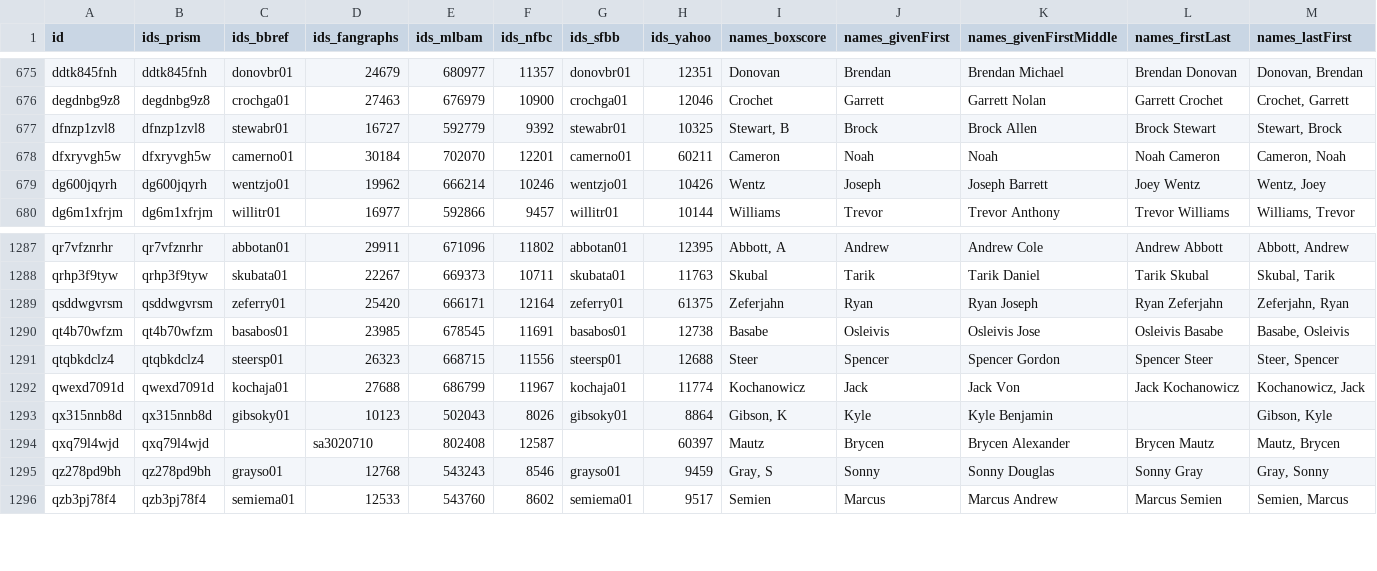
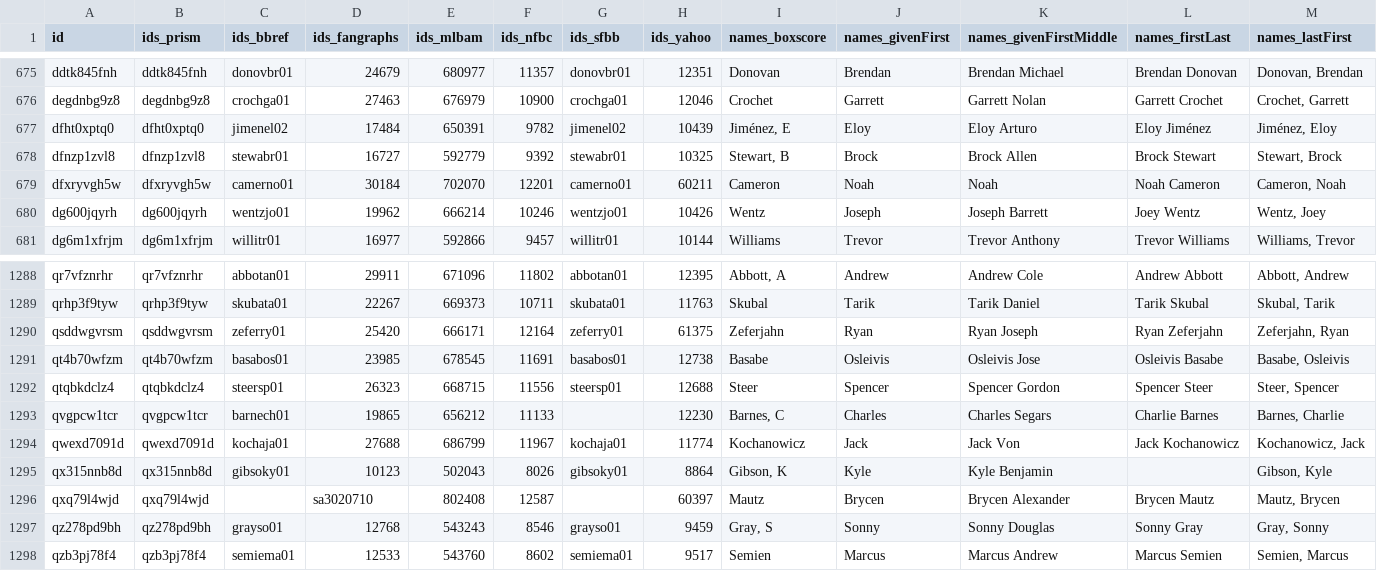
Before and after one commit to StatsVine/prism-registry, a CSV file: exports/mlb/players_mlb_roster/players_mlb_roster.csv, drawn as a sheet; only a part is shown, gaps mark what is left out; rows hold the shown columns only; the diff names each change by its address in the sheet, - before the commit and + after, or states it on an @@ line.

```diff
--- a/exports/mlb/players_mlb_roster/players_mlb_roster.csv
+++ b/exports/mlb/players_mlb_roster/players_mlb_roster.csv
+row 677: dfht0xptq0 | dfht0xptq0 | jimenel02 | 17484 | 650391 | 9782 | jimenel02 | 10439 | Jiménez, E | Eloy | Eloy Arturo | Eloy Jiménez | Jiménez, Eloy
+row 1293: qvgpcw1tcr | qvgpcw1tcr | barnech01 | 19865 | 656212 | 11133 |  | 12230 | Barnes, C | Charles | Charles Segars | Charlie Barnes | Barnes, Charlie
```
Also changed, not shown: exports/mlb/player_ids/player_ids.csv, exports/mlb/players_mlb_profile/players_mlb_profile.csv, 45 other files.
